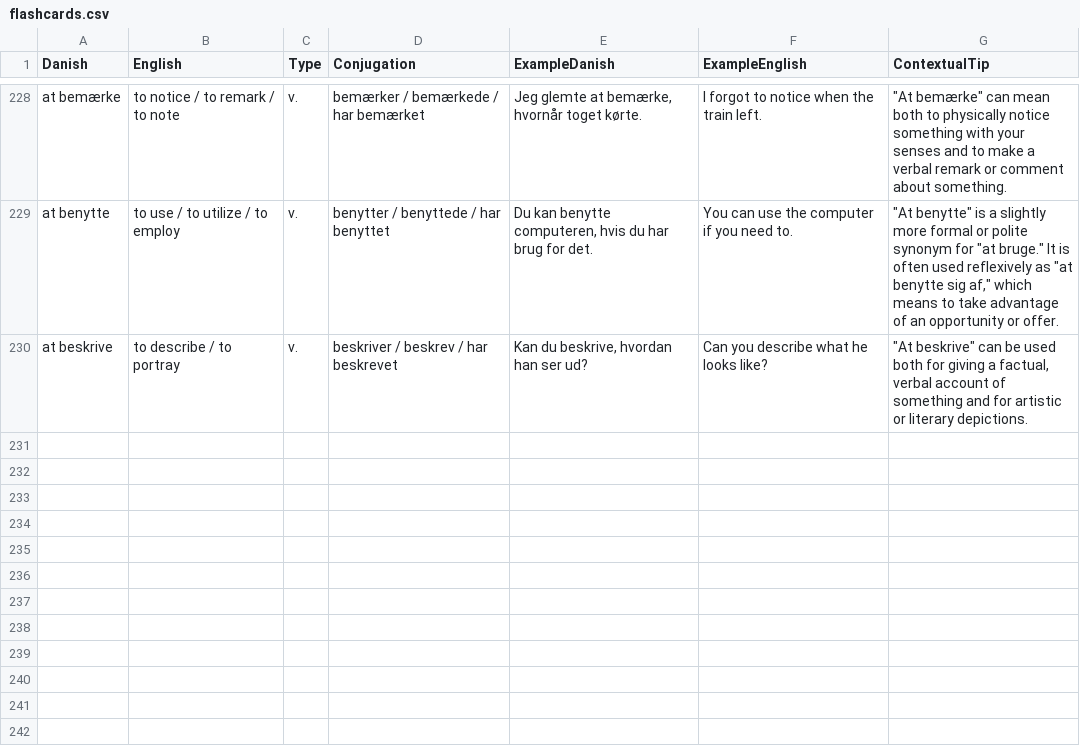
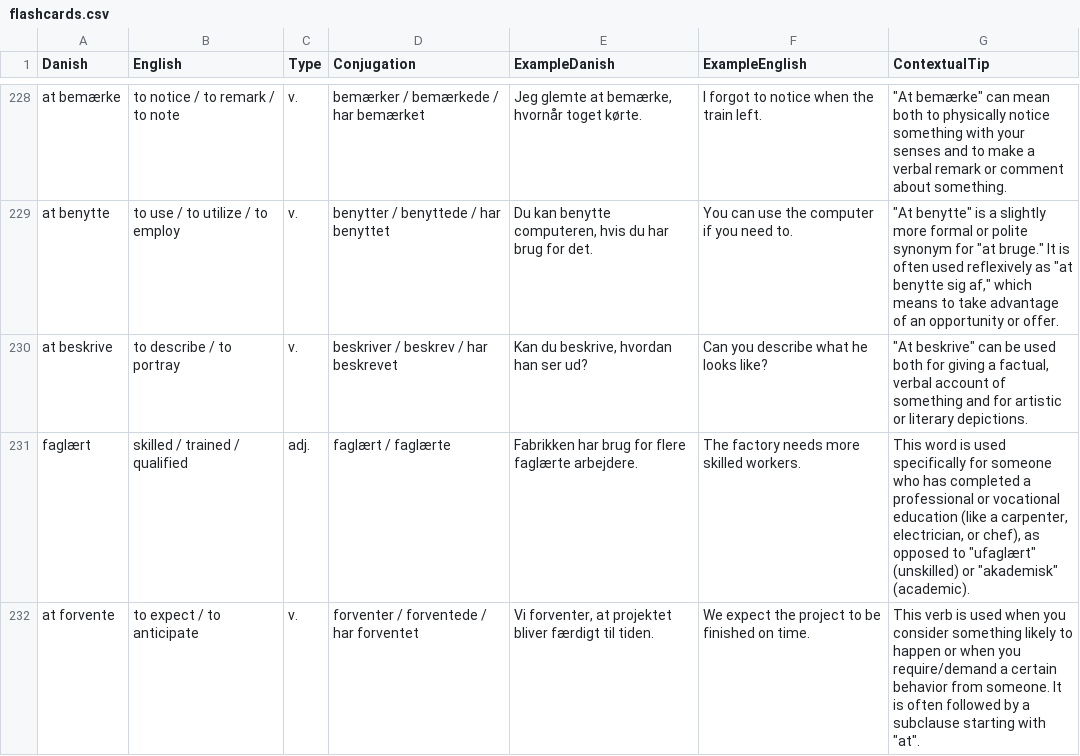
Before and after one commit to emreyurdaor-github/Flashcards, a CSV file: Flashcards/Data/flashcards.csv, drawn as a sheet; only a part is shown, gaps mark what is left out; the diff covers the shown part only.

Commit message:
Add Speaking feature with UI components and data handling

```diff
--- a/Flashcards/Data/flashcards.csv
+++ b/Flashcards/Data/flashcards.csv
@@ -230 +230,3 @@ at benytte,to use / to utilize / to employ,v.,benytter / benyttede / har benytte
 at beskrive,to describe / to portray,v.,beskriver / beskrev / har beskrevet,"Kan du beskrive, hvordan han ser ud?",Can you describe what he looks like?,"""At beskrive"" can be used both for giving a factual, verbal account of something and for artistic or literary depictions."
+faglært,skilled / trained / qualified,adj.,faglært / faglærte,Fabrikken har brug for flere faglærte arbejdere.,The factory needs more skilled workers.,"This word is used specifically for someone who has completed a professional or vocational education (like a carpenter, electrician, or chef), as opposed to ""ufaglært"" (unskilled) or ""akademisk"" (academic)."
+at forvente,to expect / to anticipate,v.,forventer / forventede / har forventet,"Vi forventer, at projektet bliver færdigt til tiden.",We expect the project to be finished on time.,"This verb is used when you consider something likely to happen or when you require/demand a certain behavior from someone. It is often followed by a subclause starting with ""at""."
```
Also changed, not shown: 2 added rows and 2 edited cells elsewhere in this file, 7 other files.
